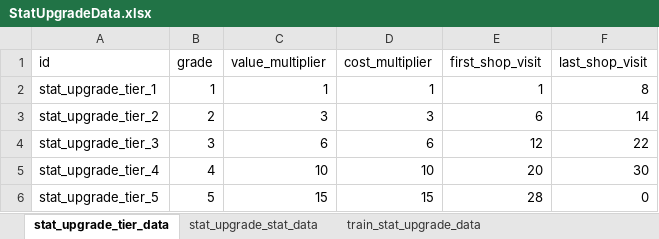
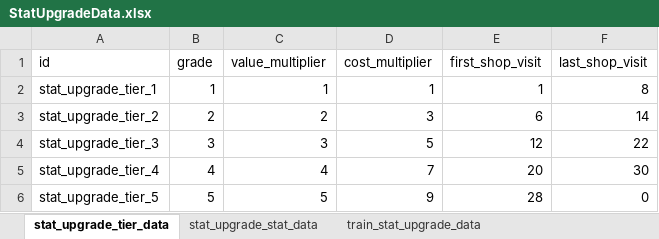
Before and after one commit to cumic06/TrainDefense, an Excel workbook: Assets/02_Resources/Data/StatUpgradeData.xlsx, sheet stat_upgrade_tier_data, drawn as a sheet; values as stored, in another font and other column widths than the file's, no borders; the diff names each change by its address in the sheet, - before the commit and + after, or states it on an @@ line.

```diff
--- a/Assets/02_Resources/Data/StatUpgradeData.xlsx (sheet stat_upgrade_tier_data)
+++ b/Assets/02_Resources/Data/StatUpgradeData.xlsx (sheet stat_upgrade_tier_data)
-C3 (value_multiplier): 3
+C3 (value_multiplier): 2
-C4 (value_multiplier): 6
+C4 (value_multiplier): 3
-D4 (cost_multiplier): 6
+D4 (cost_multiplier): 5
-C5 (value_multiplier): 10
+C5 (value_multiplier): 4
-D5 (cost_multiplier): 10
+D5 (cost_multiplier): 7
-C6 (value_multiplier): 15
+C6 (value_multiplier): 5
-D6 (cost_multiplier): 15
+D6 (cost_multiplier): 9
```
Also changed, not shown: sheet train_stat_upgrade_data, sheet stat_upgrade_stat_data, Assets/02_Resources/Data/TrainData.xlsx, 17 other files.
